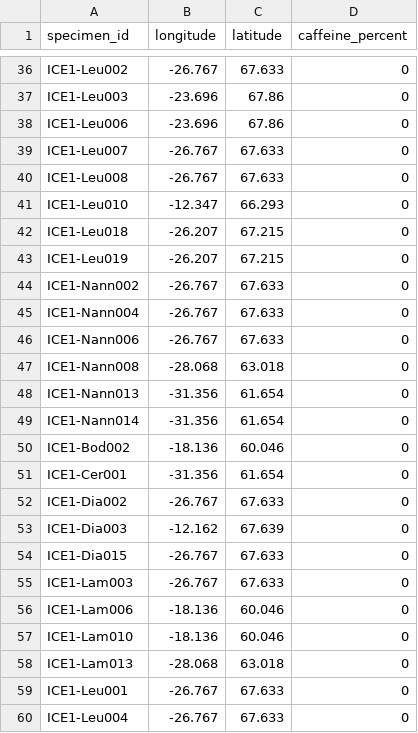
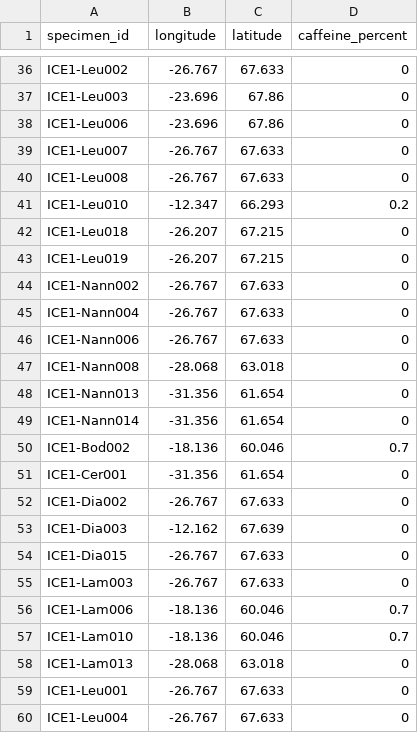
Before and after one commit to tahiri-lab/py_madaclim, a CSV file: workdir/aPhyloGeo/data/Dataset_Tree_ID_2.csv, drawn as a sheet; only a part is shown, gaps mark what is left out; the diff covers the shown part only.

```diff
--- a/workdir/aPhyloGeo/data/Dataset_Tree_ID_2.csv
+++ b/workdir/aPhyloGeo/data/Dataset_Tree_ID_2.csv
@@ -40,3 +40,3 @@ ICE1-Leu007,-26.767,67.633,0
 ICE1-Leu008,-26.767,67.633,0
-ICE1-Leu010,-12.347,66.293,0
+ICE1-Leu010,-12.347,66.293,0.2
 ICE1-Leu018,-26.207,67.215,0
@@ -49,3 +49,3 @@ ICE1-Nann013,-31.356,61.654,0
 ICE1-Nann014,-31.356,61.654,0
-ICE1-Bod002,-18.136,60.046,0
+ICE1-Bod002,-18.136,60.046,0.7
 ICE1-Cer001,-31.356,61.654,0
@@ -55,4 +55,4 @@ ICE1-Dia015,-26.767,67.633,0
 ICE1-Lam003,-26.767,67.633,0
-ICE1-Lam006,-18.136,60.046,0
-ICE1-Lam010,-18.136,60.046,0
+ICE1-Lam006,-18.136,60.046,0.7
+ICE1-Lam010,-18.136,60.046,0.7
 ICE1-Lam013,-28.068,63.018,0
```
Also changed, not shown: 16 edited cells elsewhere in this file, workdir/aPhyloGeo/data/offset0.csv, 11 other files.
